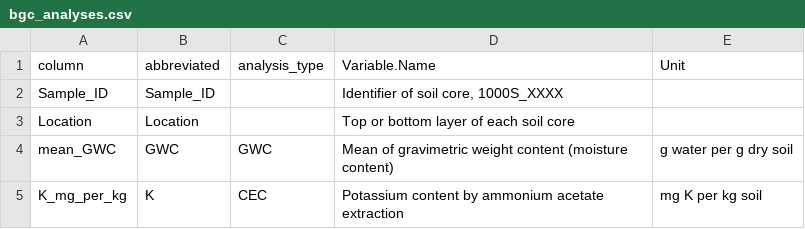
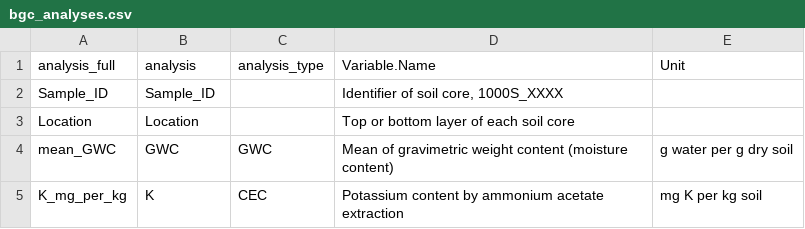
Before and after one commit to EMSL-MONet/CommSciMtg_Nov23, a CSV file: Biogeochem/data/bgc_analyses.csv, drawn as a sheet; only a part is shown.

Commit message:
update column names

```diff
--- a/Biogeochem/data/bgc_analyses.csv
+++ b/Biogeochem/data/bgc_analyses.csv
@@ -1,2 +1,2 @@
-column,abbreviated,analysis_type,Variable.Name,Unit
+analysis_full,analysis,analysis_type,Variable.Name,Unit
 Sample_ID,Sample_ID,,"Identifier of soil core, 1000S_XXXX",
```
